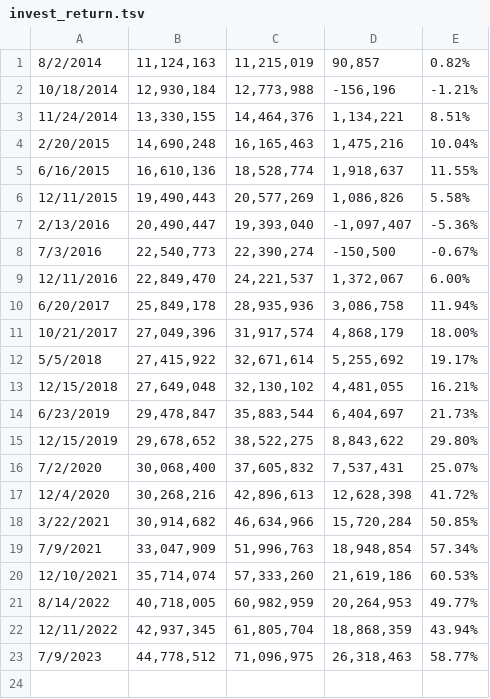
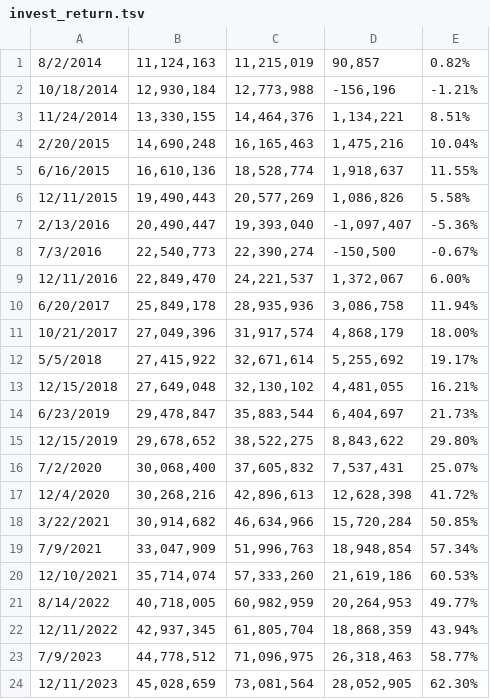
Before and after one commit to programmers-index-investment/programmers-index-investment.github.io, a TSV file: scripts/invest_return.tsv, drawn as a sheet.

```diff
--- a/scripts/invest_return.tsv
+++ b/scripts/invest_return.tsv
@@ -23 +23,2 @@
 7/9/2023	44,778,512	71,096,975	26,318,463	58.77%
+12/11/2023	45,028,659	73,081,564	28,052,905	62.30%
```
Also changed, not shown: 2 other files.
